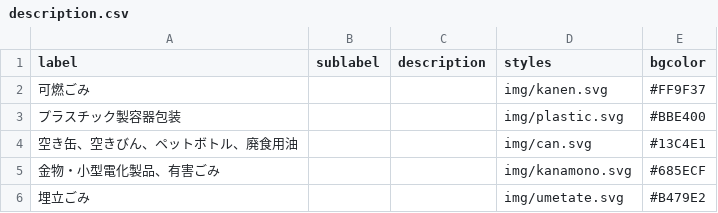
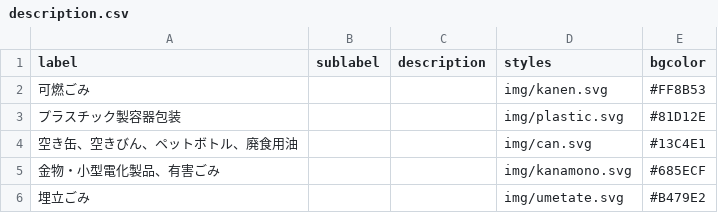
Before and after one commit to sipk/5374, a CSV file: data/description.csv, drawn as a sheet.

Commit message:
update: カラー、description.csvを調整

```diff
--- a/data/description.csv
+++ b/data/description.csv
@@ -1,4 +1,4 @@
 label,sublabel,description,styles,bgcolor
-可燃ごみ,,,img/kanen.svg,#FF9F37
-プラスチック製容器包装,,,img/plastic.svg,#BBE400
+可燃ごみ,,,img/kanen.svg,#FF8B53
+プラスチック製容器包装,,,img/plastic.svg,#81D12E
 空き缶、空きびん、ペットボトル、廃食用油,,,img/can.svg,#13C4E1
```
